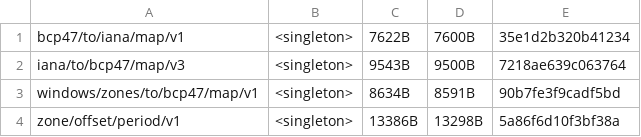
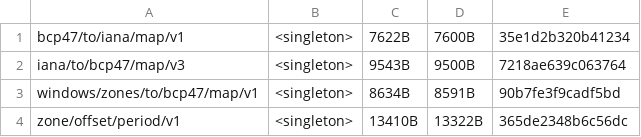
Before and after one commit to unicode-org/icu4x, a CSV file: provider/data/timezone/fingerprints.csv, drawn as a sheet.

```diff
--- a/provider/data/timezone/fingerprints.csv
+++ b/provider/data/timezone/fingerprints.csv
@@ -3,2 +3,2 @@ iana/to/bcp47/map/v3, <singleton>, 9543B, 9500B, 7218ae639c063764
 windows/zones/to/bcp47/map/v1, <singleton>, 8634B, 8591B, 90b7fe3f9cadf5bd
-zone/offset/period/v1, <singleton>, 13386B, 13298B, 5a86f6d10f3bf38a
+zone/offset/period/v1, <singleton>, 13410B, 13322B, 365de2348b6c56dc
```
Also changed, not shown: 6 other files.
